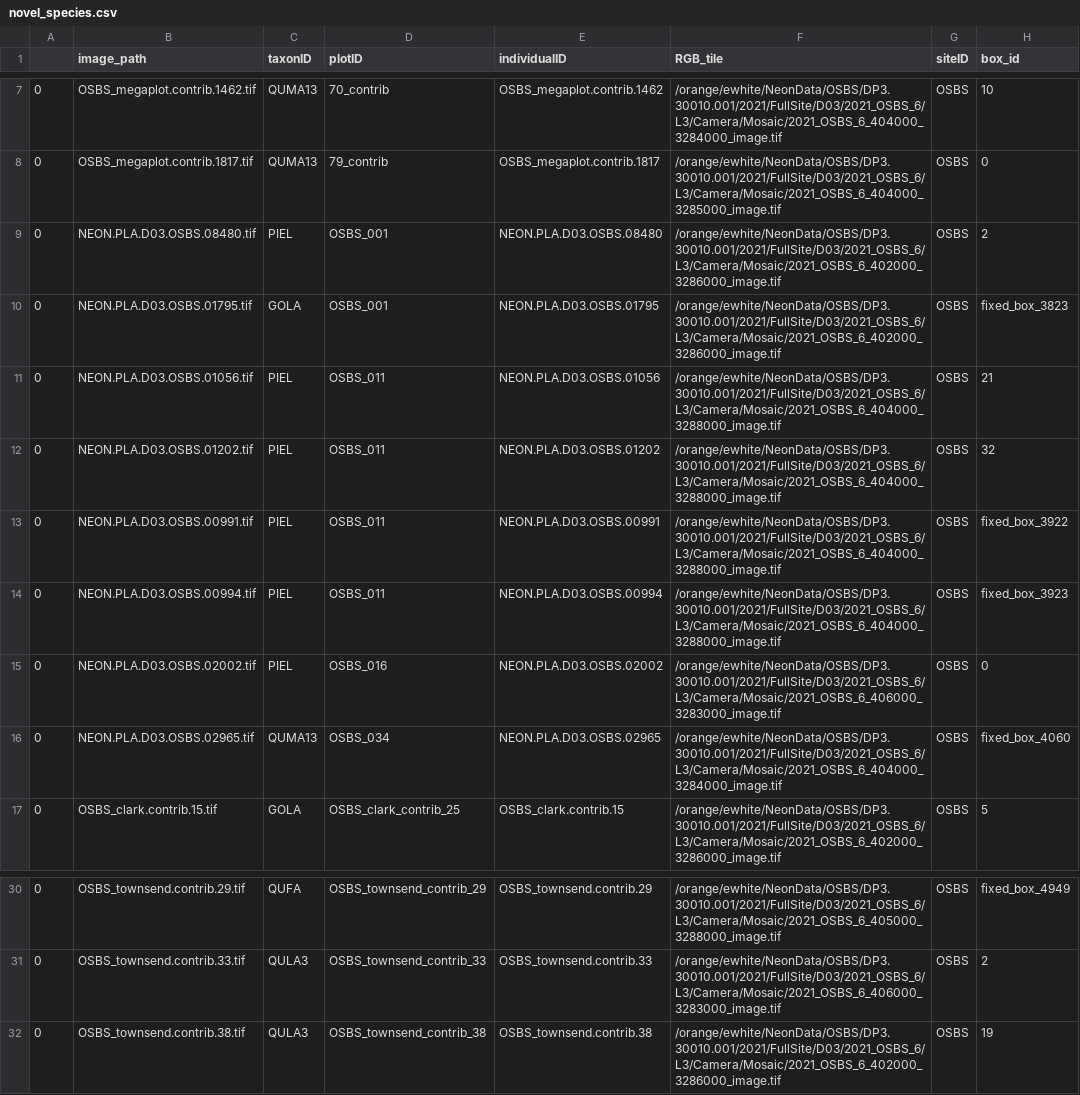
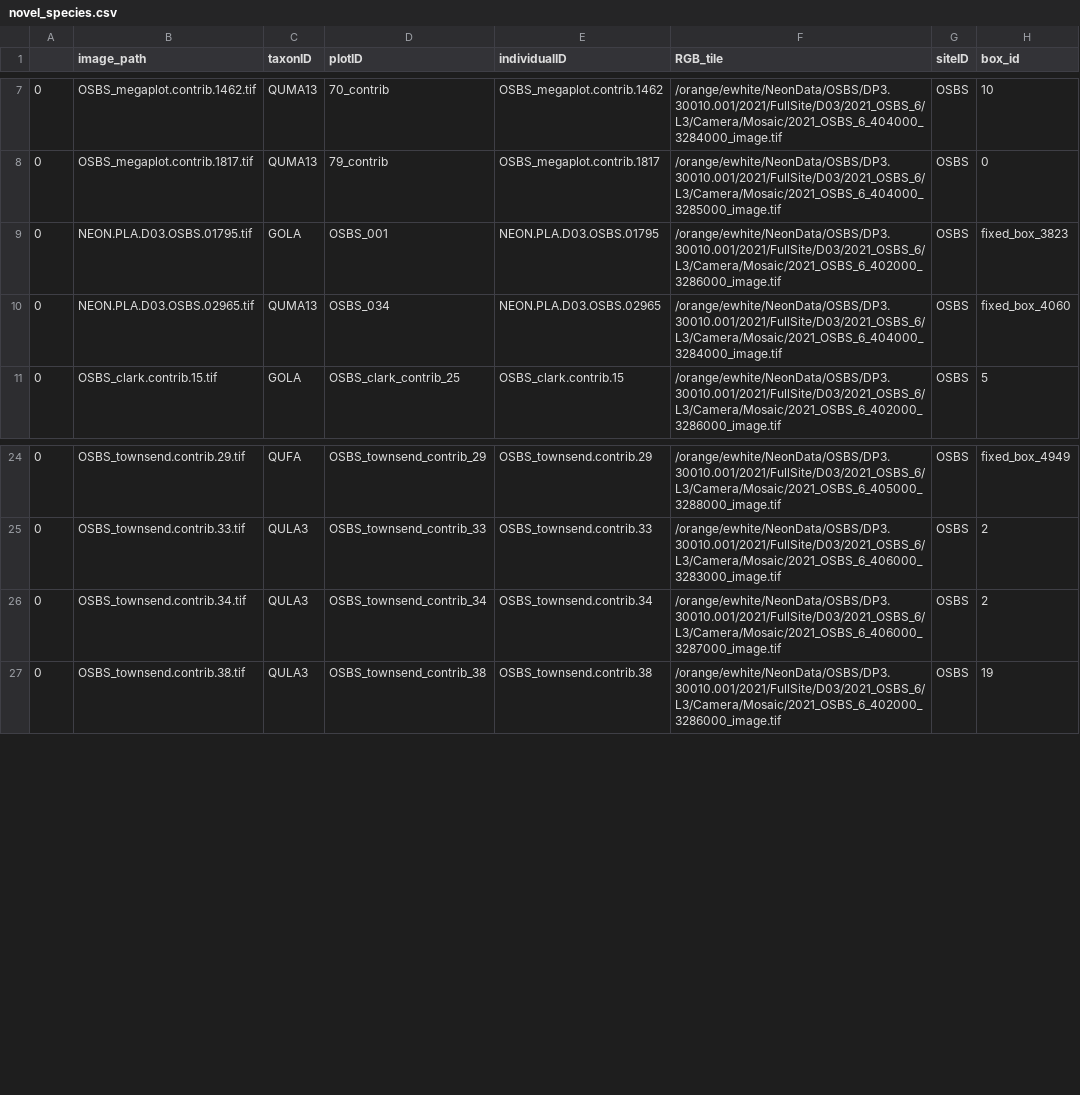
Before and after one commit to weecology/DeepTreeAttention, a CSV file: data/processed/novel_species.csv, drawn as a sheet; only a part is shown, gaps mark what is left out.

Commit message:
new data

```diff
--- a/data/processed/novel_species.csv
+++ b/data/processed/novel_species.csv
@@ -8,9 +8,3 @@
 0,OSBS_megaplot.contrib.1817.tif,QUMA13,79_contrib,OSBS_megaplot.contrib.1817,/orange/ewhite/NeonData/OSBS/DP3.30010.001/2021/FullSite/D03/2021_OSBS_6/L3/Camera/Mosaic/2021_OSBS_6_404000_3285000_image.tif,OSBS,0
-0,NEON.PLA.D03.OSBS.08480.tif,PIEL,OSBS_001,NEON.PLA.D03.OSBS.08480,/orange/ewhite/NeonData/OSBS/DP3.30010.001/2021/FullSite/D03/2021_OSBS_6/L3/Camera/Mosaic/2021_OSBS_6_402000_3286000_image.tif,OSBS,2
 0,NEON.PLA.D03.OSBS.01795.tif,GOLA,OSBS_001,NEON.PLA.D03.OSBS.01795,/orange/ewhite/NeonData/OSBS/DP3.30010.001/2021/FullSite/D03/2021_OSBS_6/L3/Camera/Mosaic/2021_OSBS_6_402000_3286000_image.tif,OSBS,fixed_box_3823
-0,NEON.PLA.D03.OSBS.01056.tif,PIEL,OSBS_011,NEON.PLA.D03.OSBS.01056,/orange/ewhite/NeonData/OSBS/DP3.30010.001/2021/FullSite/D03/2021_OSBS_6/L3/Camera/Mosaic/2021_OSBS_6_404000_3288000_image.tif,OSBS,21
-0,NEON.PLA.D03.OSBS.01202.tif,PIEL,OSBS_011,NEON.PLA.D03.OSBS.01202,/orange/ewhite/NeonData/OSBS/DP3.30010.001/2021/FullSite/D03/2021_OSBS_6/L3/Camera/Mosaic/2021_OSBS_6_404000_3288000_image.tif,OSBS,32
-0,NEON.PLA.D03.OSBS.00991.tif,PIEL,OSBS_011,NEON.PLA.D03.OSBS.00991,/orange/ewhite/NeonData/OSBS/DP3.30010.001/2021/FullSite/D03/2021_OSBS_6/L3/Camera/Mosaic/2021_OSBS_6_404000_3288000_image.tif,OSBS,fixed_box_3922
-0,NEON.PLA.D03.OSBS.00994.tif,PIEL,OSBS_011,NEON.PLA.D03.OSBS.00994,/orange/ewhite/NeonData/OSBS/DP3.30010.001/2021/FullSite/D03/2021_OSBS_6/L3/Camera/Mosaic/2021_OSBS_6_404000_3288000_image.tif,OSBS,fixed_box_3923
-0,NEON.PLA.D03.OSBS.02002.tif,PIEL,OSBS_016,NEON.PLA.D03.OSBS.02002,/orange/ewhite/NeonData/OSBS/DP3.30010.001/2021/FullSite/D03/2021_OSBS_6/L3/Camera/Mosaic/2021_OSBS_6_406000_3283000_image.tif,OSBS,0
 0,NEON.PLA.D03.OSBS.02965.tif,QUMA13,OSBS_034,NEON.PLA.D03.OSBS.02965,/orange/ewhite/NeonData/OSBS/DP3.30010.001/2021/FullSite/D03/2021_OSBS_6/L3/Camera/Mosaic/2021_OSBS_6_404000_3284000_image.tif,OSBS,fixed_box_4060
@@ -31,2 +25,3 @@
 0,OSBS_townsend.contrib.33.tif,QULA3,OSBS_townsend_contrib_33,OSBS_townsend.contrib.33,/orange/ewhite/NeonData/OSBS/DP3.30010.001/2021/FullSite/D03/2021_OSBS_6/L3/Camera/Mosaic/2021_OSBS_6_406000_3283000_image.tif,OSBS,2
+0,OSBS_townsend.contrib.34.tif,QULA3,OSBS_townsend_contrib_34,OSBS_townsend.contrib.34,/orange/ewhite/NeonData/OSBS/DP3.30010.001/2021/FullSite/D03/2021_OSBS_6/L3/Camera/Mosaic/2021_OSBS_6_406000_3287000_image.tif,OSBS,2
 0,OSBS_townsend.contrib.38.tif,QULA3,OSBS_townsend_contrib_38,OSBS_townsend.contrib.38,/orange/ewhite/NeonData/OSBS/DP3.30010.001/2021/FullSite/D03/2021_OSBS_6/L3/Camera/Mosaic/2021_OSBS_6_402000_3286000_image.tif,OSBS,19
```
Also changed, not shown: 7 other files.
